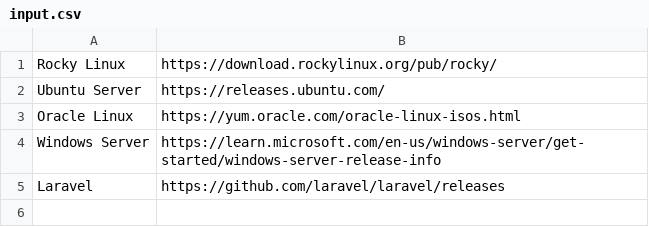
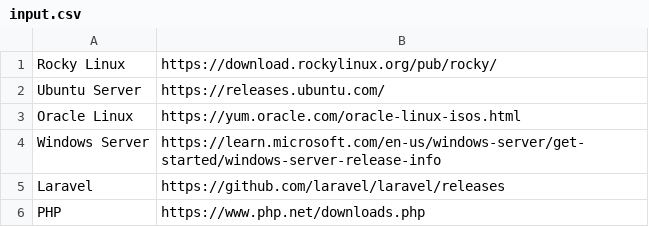
Before and after one commit to igor-primo/crawler, a CSV file: crawler-src/input.csv, drawn as a sheet.

```diff
--- a/crawler-src/input.csv
+++ b/crawler-src/input.csv
@@ -5 +5,2 @@ Windows Server;https://learn.microsoft.com/en-us/windows-server/get-started/wind
 Laravel;https://github.com/laravel/laravel/releases
+PHP;https://www.php.net/downloads.php
```
Also changed, not shown: 8 other files.
